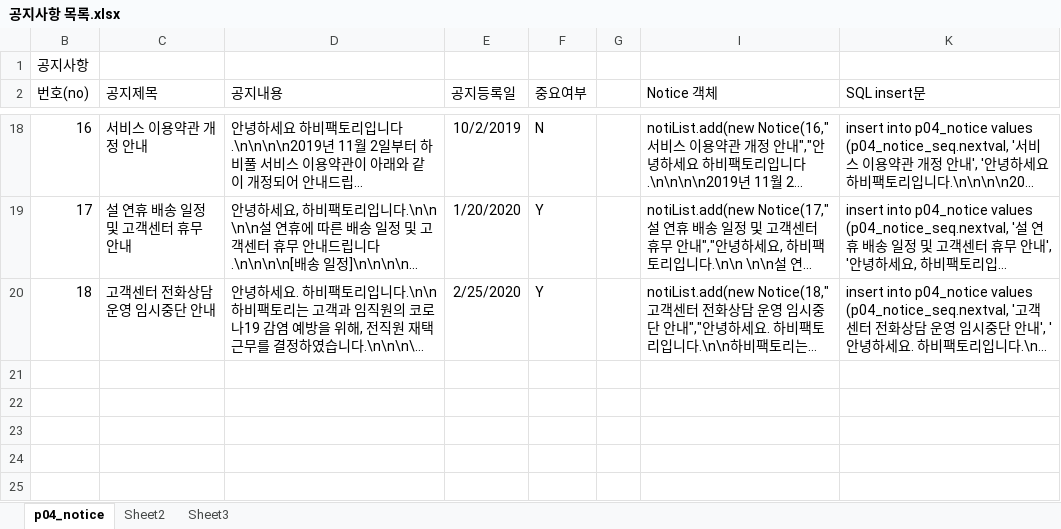
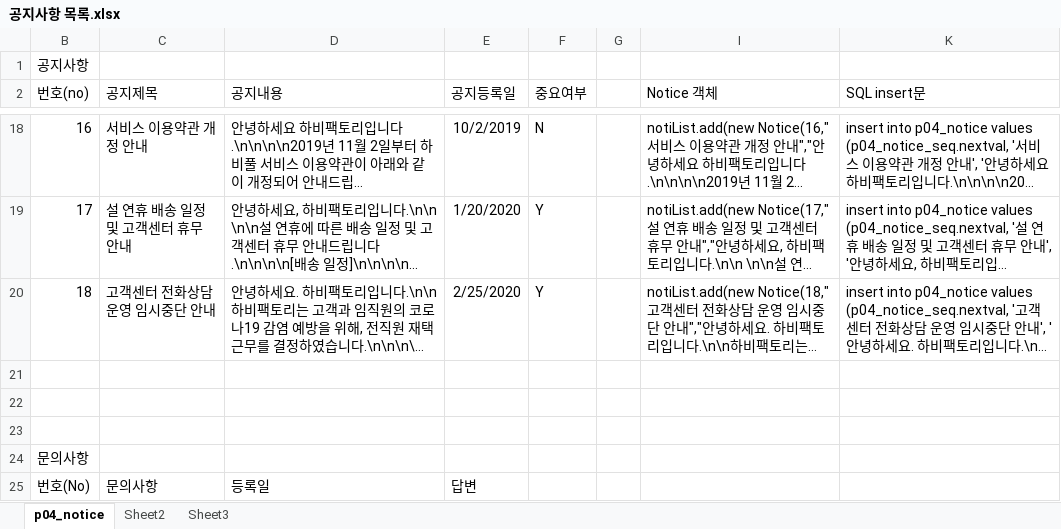
Before and after one commit to hhsw07/ezen-academy-projects, an Excel workbook: WebContent/hsw/공지사항 목록.xlsx, sheet p04_notice, drawn as a sheet; only a part is shown, gaps mark what is left out; long unchanged cells end in …; values as stored, in another font and other column widths than the file's, no borders; the diff covers the shown part only; the diff names each change by its address in the sheet, - before the commit and + after, or states it on an @@ line.

```diff
--- a/WebContent/hsw/공지사항 목록.xlsx (sheet p04_notice)
+++ b/WebContent/hsw/공지사항 목록.xlsx (sheet p04_notice)
+row 21: (empty)
+row 22: (empty)
+row 23: (empty)
+row 24: 문의사항
+row 25: 번호(No) | 문의사항 | 등록일 | 답변
```
Also changed, not shown: 15 added rows elsewhere in this sheet, 5 other files.
